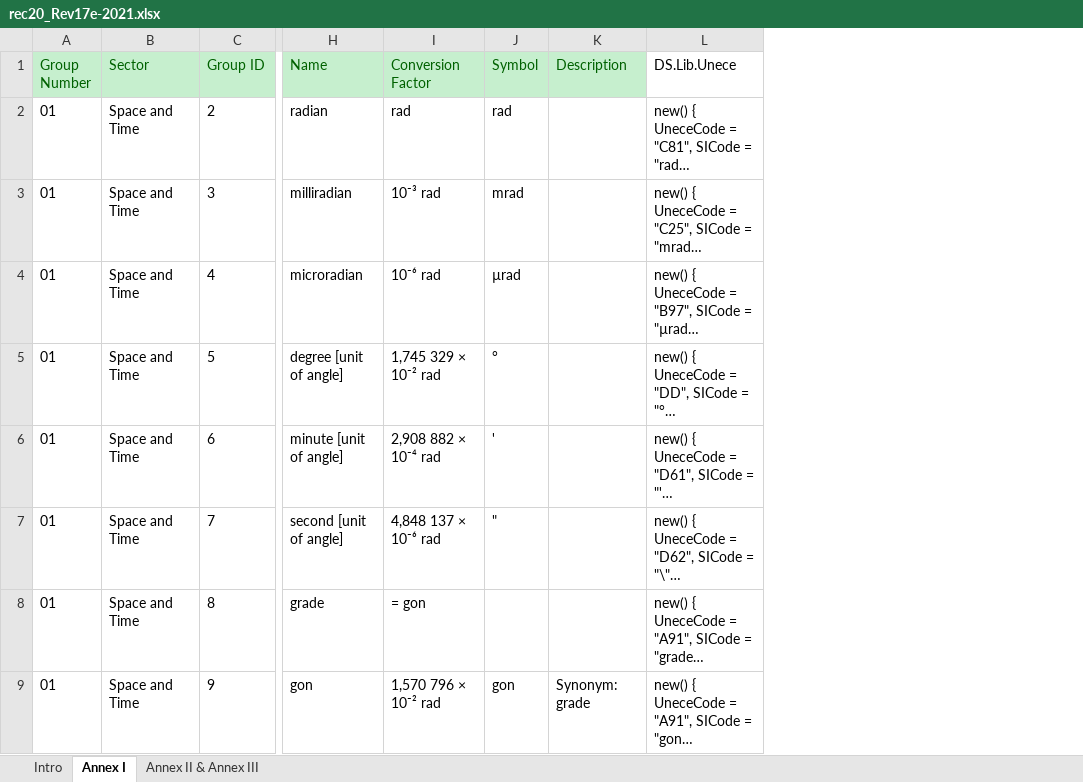
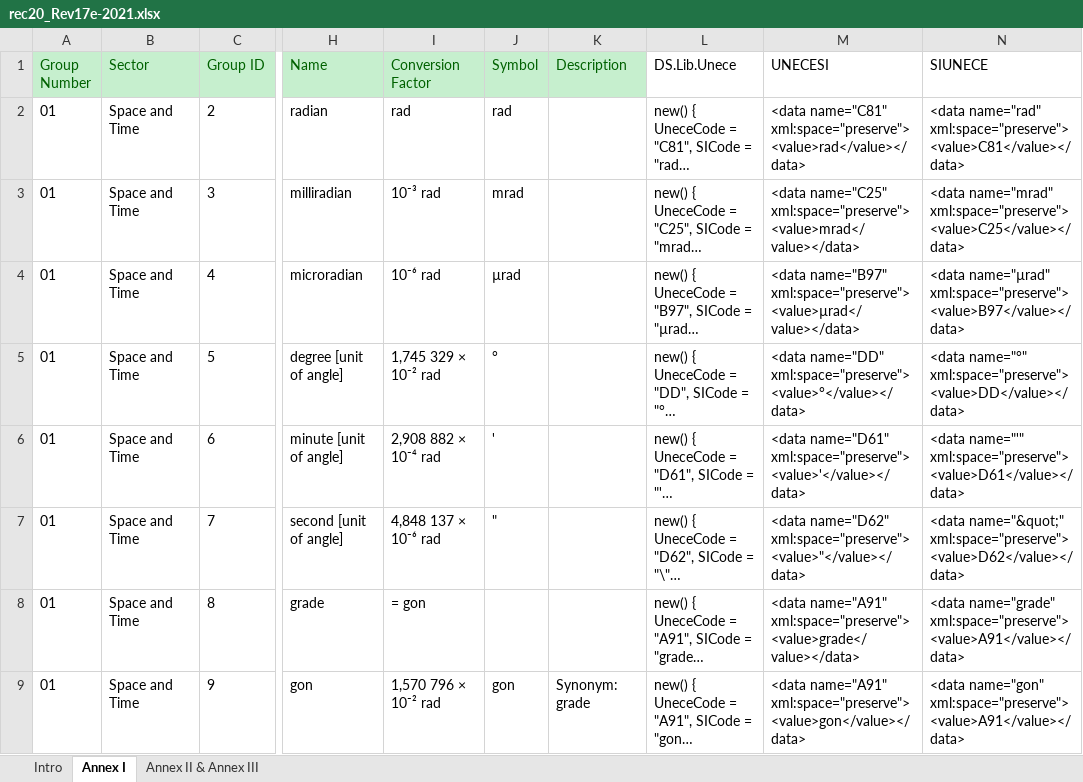
Before and after one commit to appdevelopmentds/ds-lib-unece, an Excel workbook: DS.Lib.Unece/UNECE/rec20_Rev17e-2021.xlsx, sheet Annex I, drawn as a sheet; only a part is shown, gaps mark what is left out; long unchanged cells end in …; values as stored, in another font and other column widths than the file's, no borders; the diff names each change by its address in the sheet, - before the commit and + after, or states it on an @@ line.

```diff
--- a/DS.Lib.Unece/UNECE/rec20_Rev17e-2021.xlsx (sheet Annex I)
+++ b/DS.Lib.Unece/UNECE/rec20_Rev17e-2021.xlsx (sheet Annex I)
+column M (UNECESI), rows 2-9: <data name="C81" xml:space="preserve"><value>rad</value></data> | <data name="C25" xml:space="preserve"><value>mrad</value></data> | <data name="B97" xml:space="preserve"><value>µrad</value></data> | <data name="DD" xml:space="preserve"><value>°</value></data> | <data name="D61" xml:space="preserve"><value>'</value></data> | <data name="D62" xml:space="preserve"><value>"</value></data> | <data name="A91" xml:space="preserve"><value>grade</value></data> | <data name="A91" xml:space="preserve"><value>gon</value></data>
+column N (SIUNECE), rows 2-9: <data name="rad" xml:space="preserve"><value>C81</value></data> | <data name="mrad" xml:space="preserve"><value>C25</value></data> | <data name="µrad" xml:space="preserve"><value>B97</value></data> | <data name="°" xml:space="preserve"><value>DD</value></data> | <data name="'" xml:space="preserve"><value>D61</value></data> | <data name="&quot;" xml:space="preserve"><value>D62</value></data> | <data name="grade" xml:space="preserve"><value>A91</value></data> | <data name="gon" xml:space="preserve"><value>A91</value></data>
```
Also changed, not shown: sheet Annex II & Annex III, 8 other files.
